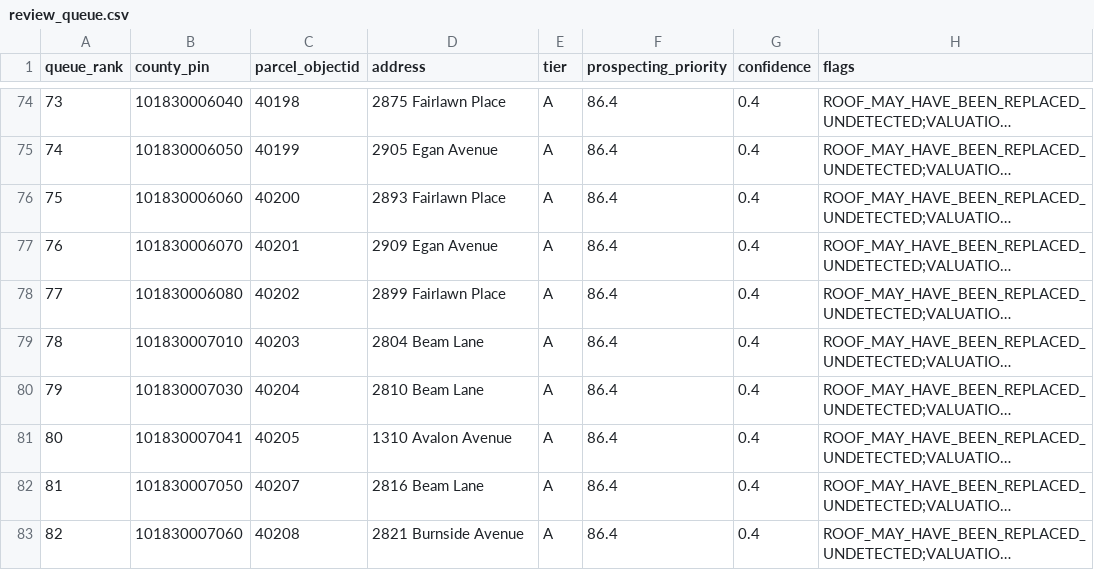
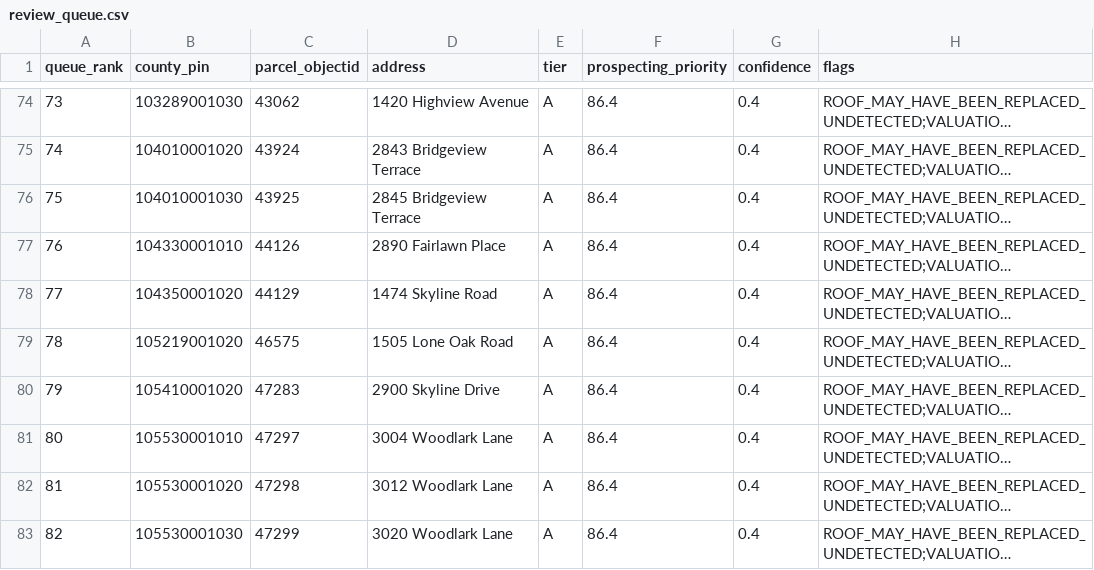
Before and after one commit to zaccboi8484/aero1, a CSV file: evidence/data/review_queue.csv, drawn as a sheet; only a part is shown, gaps mark what is left out; long unchanged cells end in …; the diff covers the shown part only; the diff names each change by its address in the sheet, - before the commit and + after, or states it on an @@ line.

```diff
--- a/evidence/data/review_queue.csv
+++ b/evidence/data/review_queue.csv
-B74 (county_pin): 101830006040
+B74 (county_pin): 103289001030
-C74 (parcel_objectid): 40198
+C74 (parcel_objectid): 43062
-D74 (address): 2875 Fairlawn Place
+D74 (address): 1420 Highview Avenue
-B75 (county_pin): 101830006050
+B75 (county_pin): 104010001020
-C75 (parcel_objectid): 40199
+C75 (parcel_objectid): 43924
-D75 (address): 2905 Egan Avenue
+D75 (address): 2843 Bridgeview Terrace
-B76 (county_pin): 101830006060
+B76 (county_pin): 104010001030
-C76 (parcel_objectid): 40200
+C76 (parcel_objectid): 43925
-D76 (address): 2893 Fairlawn Place
+D76 (address): 2845 Bridgeview Terrace
-B77 (county_pin): 101830006070
+B77 (county_pin): 104330001010
-C77 (parcel_objectid): 40201
+C77 (parcel_objectid): 44126
-D77 (address): 2909 Egan Avenue
+D77 (address): 2890 Fairlawn Place
-B78 (county_pin): 101830006080
+B78 (county_pin): 104350001020
-C78 (parcel_objectid): 40202
+C78 (parcel_objectid): 44129
-D78 (address): 2899 Fairlawn Place
+D78 (address): 1474 Skyline Road
-B79 (county_pin): 101830007010
+B79 (county_pin): 105219001020
-C79 (parcel_objectid): 40203
+C79 (parcel_objectid): 46575
-D79 (address): 2804 Beam Lane
+D79 (address): 1505 Lone Oak Road
-B80 (county_pin): 101830007030
+B80 (county_pin): 105410001020
-C80 (parcel_objectid): 40204
+C80 (parcel_objectid): 47283
-D80 (address): 2810 Beam Lane
+D80 (address): 2900 Skyline Drive
-B81 (county_pin): 101830007041
+B81 (county_pin): 105530001010
-C81 (parcel_objectid): 40205
+C81 (parcel_objectid): 47297
-D81 (address): 1310 Avalon Avenue
+D81 (address): 3004 Woodlark Lane
-B82 (county_pin): 101830007050
+B82 (county_pin): 105530001020
-C82 (parcel_objectid): 40207
+C82 (parcel_objectid): 47298
-D82 (address): 2816 Beam Lane
+D82 (address): 3012 Woodlark Lane
-B83 (county_pin): 101830007060
+B83 (county_pin): 105530001030
-C83 (parcel_objectid): 40208
+C83 (parcel_objectid): 47299
-D83 (address): 2821 Burnside Avenue
+D83 (address): 3020 Woodlark Lane
```
Also changed, not shown: 114 edited cells elsewhere in this file, 12 other files.
